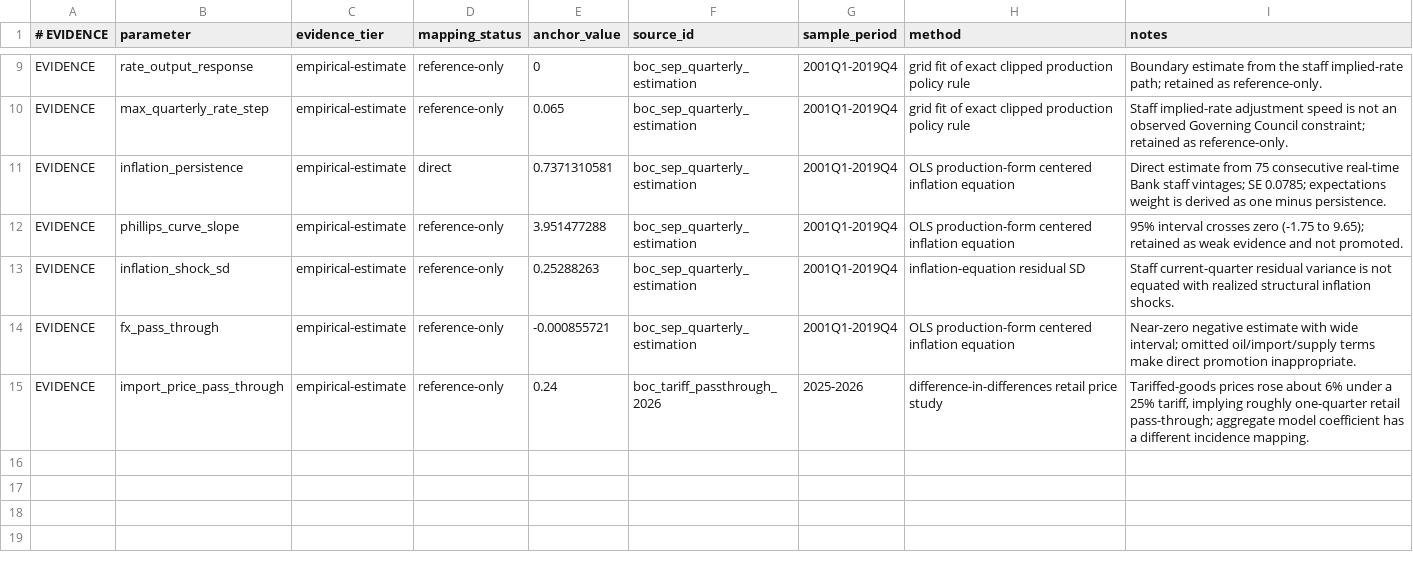
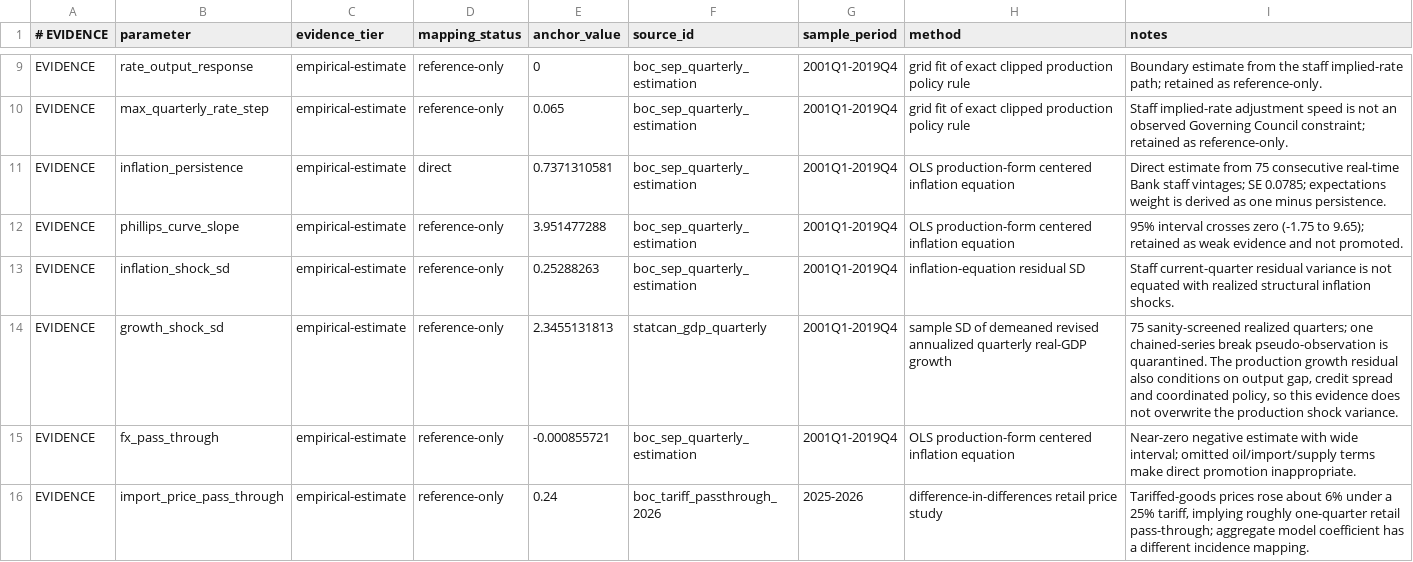
Before and after one commit to jordanlegare/economic_policy, a CSV file: data/calibration/empirical_structural_evidence.csv, drawn as a sheet; only a part is shown, gaps mark what is left out; the diff names each change by its address in the sheet, - before the commit and + after, or states it on an @@ line.

Commit message:
add realized GDP shock-scale evidence

```diff
--- a/data/calibration/empirical_structural_evidence.csv
+++ b/data/calibration/empirical_structural_evidence.csv
+row 14: EVIDENCE | growth_shock_sd | empirical-estimate | reference-only | 2.3455131813 | statcan_gdp_quarterly | 2001Q1-2019Q4 | sample SD of demeaned revised annualized quarterly real-GDP growth | 75 sanity-screened realized quarters; one chained-series break pseudo-observation is quarantined. The production growth residual also conditions on output gap, credit spread and coordinated policy, so this evidence does not overwrite the production shock variance.
```
